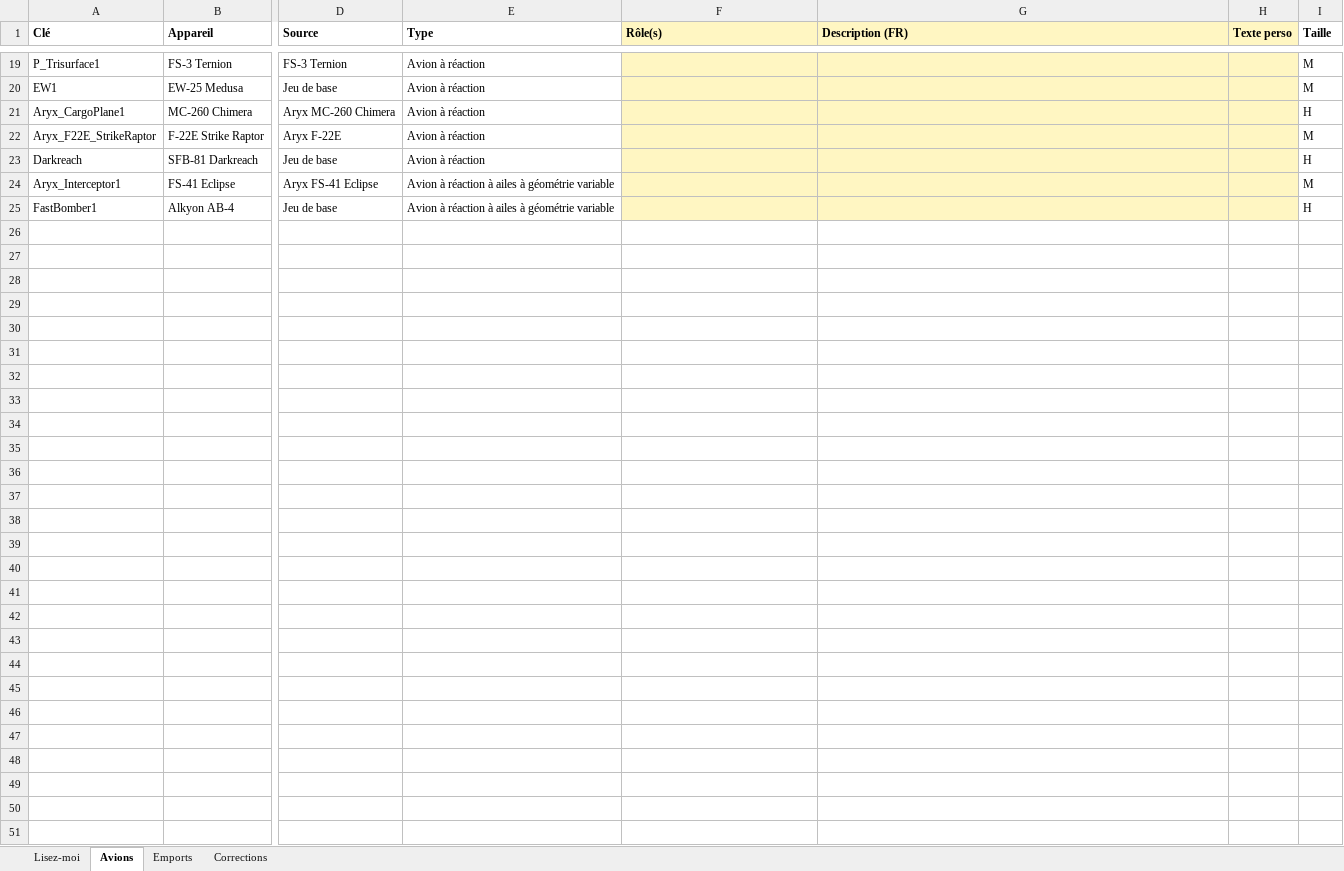
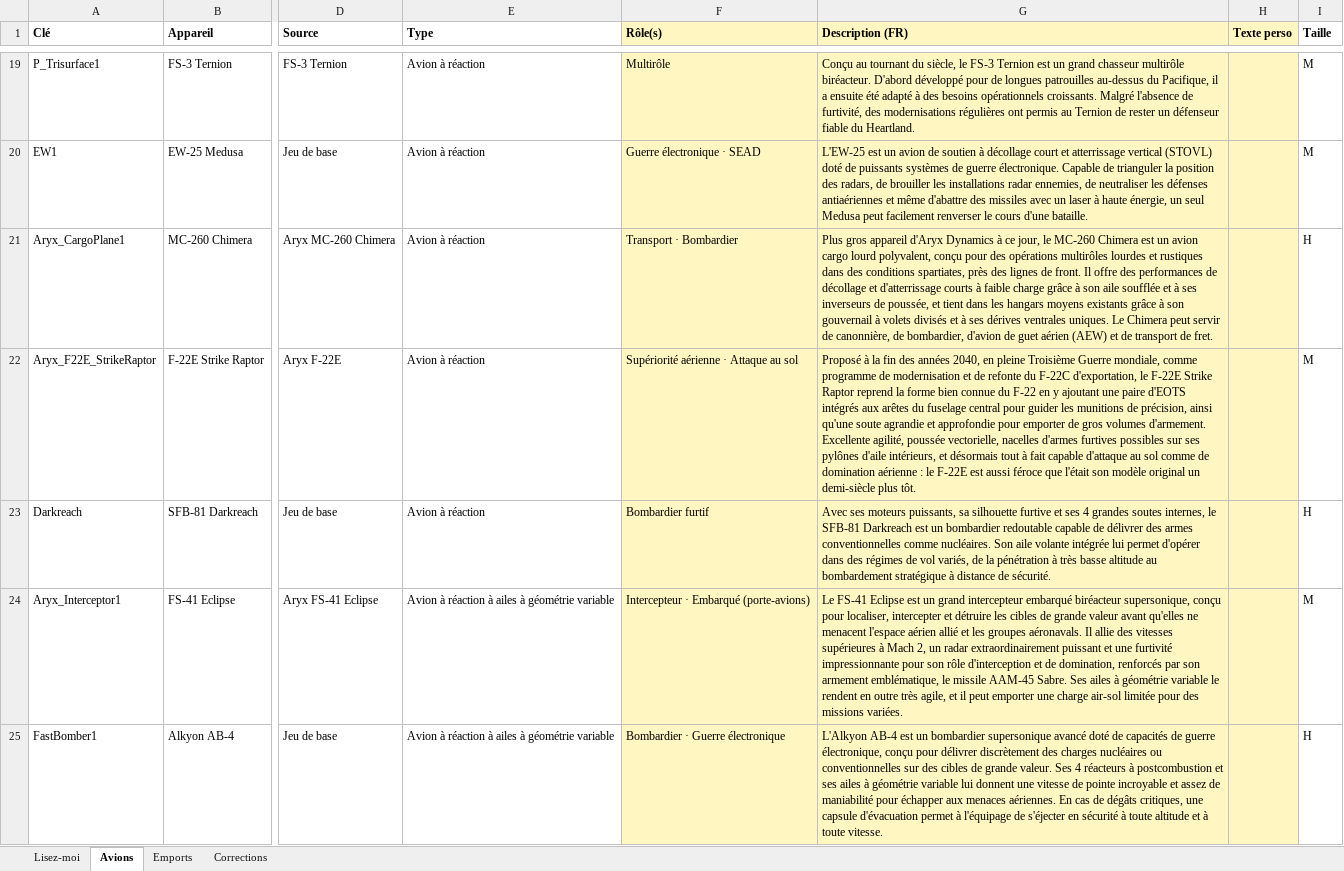
Before and after one commit to Zeviper-Gaming/Nuclear-Option-Wiki, an Excel workbook: data/Avions_wiki.xlsx, sheet Avions, drawn as a sheet; only a part is shown, gaps mark what is left out; values as stored, in another font and other column widths than the file's, no borders; the diff covers the shown part only; the diff names each change by its address in the sheet, - before the commit and + after, or states it on an @@ line.

```diff
--- a/data/Avions_wiki.xlsx (sheet Avions)
+++ b/data/Avions_wiki.xlsx (sheet Avions)
-F19 (Rôle(s)): (empty)
+F19 (Rôle(s)): Multirôle
-G19 (Description (FR)): (empty)
+G19 (Description (FR)): Conçu au tournant du siècle, le FS-3 Ternion est un grand chasseur multirôle biréacteur. D'abord développé pour de longues patrouilles au-dessus du Pacifique, il a ensuite été adapté à des besoins opérationnels croissants. Malgré l'absence de furtivité, des modernisations régulières ont permis au Ternion de rester un défenseur fiable du Heartland.
-F20 (Rôle(s)): (empty)
+F20 (Rôle(s)): Guerre électronique · SEAD
-G20 (Description (FR)): (empty)
+G20 (Description (FR)): L'EW-25 est un avion de soutien à décollage court et atterrissage vertical (STOVL) doté de puissants systèmes de guerre électronique. Capable de trianguler la position des radars, de brouiller les installations radar ennemies, de neutraliser les défenses antiaériennes et même d'abattre des missiles avec un laser à haute énergie, un seul Medusa peut facilement renverser le cours d'une bataille.
-F21 (Rôle(s)): (empty)
+F21 (Rôle(s)): Transport · Bombardier
-G21 (Description (FR)): (empty)
+G21 (Description (FR)): Plus gros appareil d'Aryx Dynamics à ce jour, le MC-260 Chimera est un avion cargo lourd polyvalent, conçu pour des opérations multirôles lourdes et rustiques dans des conditions spartiates, près des lignes de front. Il offre des performances de décollage et d'atterrissage courts à faible charge grâce à son aile soufflée et à ses inverseurs de poussée, et tient dans les hangars moyens existants grâce à son gouvernail à volets divisés et à ses dérives ventrales uniques. Le Chimera peut servir de canonnière, de bombardier, d'avion de guet aérien (AEW) et de transport de fret.
-F22 (Rôle(s)): (empty)
+F22 (Rôle(s)): Supériorité aérienne · Attaque au sol
-G22 (Description (FR)): (empty)
+G22 (Description (FR)): Proposé à la fin des années 2040, en pleine Troisième Guerre mondiale, comme programme de modernisation et de refonte du F-22C d'exportation, le F-22E Strike Raptor reprend la forme bien connue du F-22 en y ajoutant une paire d'EOTS intégrés aux arêtes du fuselage central pour guider les munitions de précision, ainsi qu'une soute agrandie et approfondie pour emporter de gros volumes d'armement. Excellente agilité, poussée vectorielle, nacelles d'armes furtives possibles sur ses pylônes d'aile intérieurs, et désormais tout à fait capable d'attaque au sol comme de domination aérienne : le F-22E est aussi féroce que l'était son modèle original un demi-siècle plus tôt.
-F23 (Rôle(s)): (empty)
+F23 (Rôle(s)): Bombardier furtif
-G23 (Description (FR)): (empty)
+G23 (Description (FR)): Avec ses moteurs puissants, sa silhouette furtive et ses 4 grandes soutes internes, le SFB-81 Darkreach est un bombardier redoutable capable de délivrer des armes conventionnelles comme nucléaires. Son aile volante intégrée lui permet d'opérer dans des régimes de vol variés, de la pénétration à très basse altitude au bombardement stratégique à distance de sécurité.
-F24 (Rôle(s)): (empty)
+F24 (Rôle(s)): Intercepteur · Embarqué (porte-avions)
-G24 (Description (FR)): (empty)
+G24 (Description (FR)): Le FS-41 Eclipse est un grand intercepteur embarqué biréacteur supersonique, conçu pour localiser, intercepter et détruire les cibles de grande valeur avant qu'elles ne menacent l'espace aérien allié et les groupes aéronavals. Il allie des vitesses supérieures à Mach 2, un radar extraordinairement puissant et une furtivité impressionnante pour son rôle d'interception et de domination, renforcés par son armement emblématique, le missile AAM-45 Sabre. Ses ailes à géométrie variable le rendent en outre très agile, et il peut emporter une charge air-sol limitée pour des missions variées.
-F25 (Rôle(s)): (empty)
+F25 (Rôle(s)): Bombardier · Guerre électronique
-G25 (Description (FR)): (empty)
+G25 (Description (FR)): L'Alkyon AB-4 est un bombardier supersonique avancé doté de capacités de guerre électronique, conçu pour délivrer discrètement des charges nucléaires ou conventionnelles sur des cibles de grande valeur. Ses 4 réacteurs à postcombustion et ses ailes à géométrie variable lui donnent une vitesse de pointe incroyable et assez de maniabilité pour échapper aux menaces aériennes. En cas de dégâts critiques, une capsule d'évacuation permet à l'équipage de s'éjecter en sécurité à toute altitude et à toute vitesse.
```
Also changed, not shown: 32 edited cells elsewhere in this sheet, sheet Emports, 6 other files.
